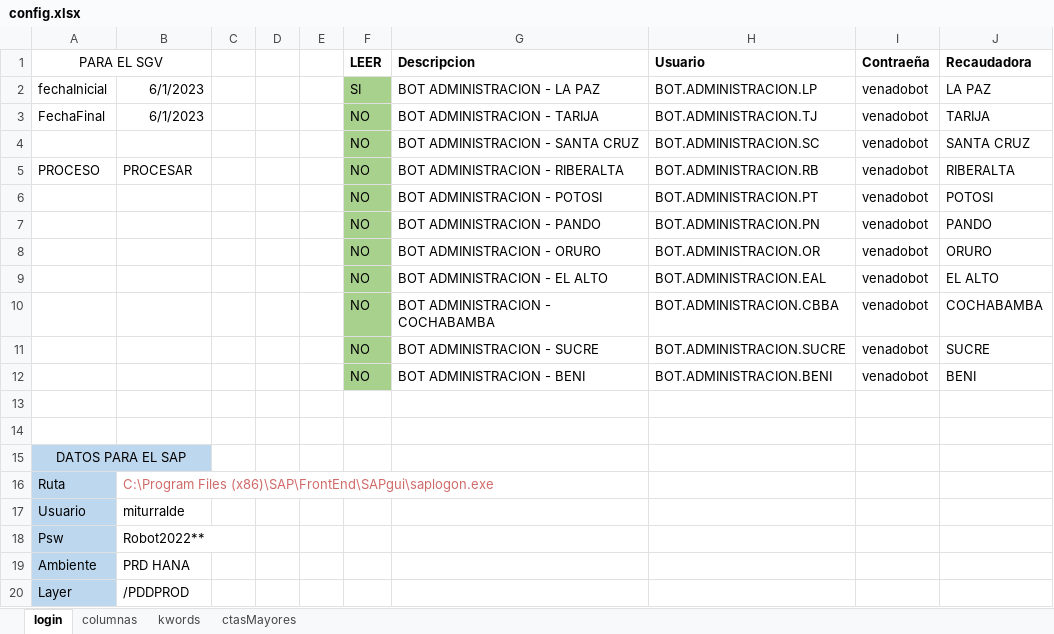
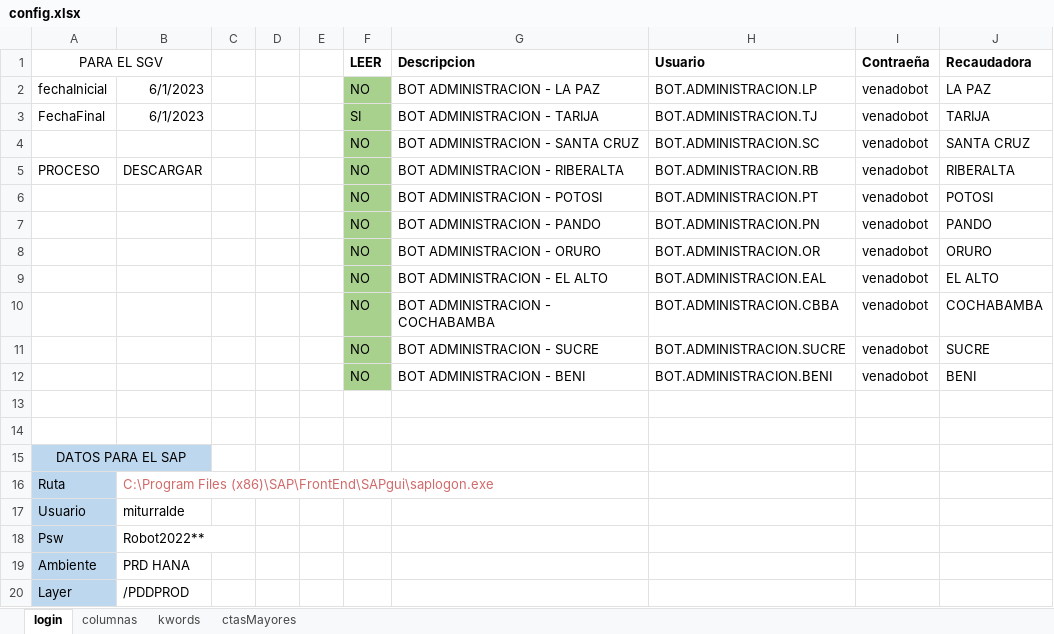
Before and after one commit to danielichis/bot4, an Excel workbook: config.xlsx, sheet login, drawn as a sheet; values as stored, in another font and other column widths than the file's, no borders; the diff names each change by its address in the sheet, - before the commit and + after, or states it on an @@ line.

```diff
--- a/config.xlsx (sheet login)
+++ b/config.xlsx (sheet login)
-F2 (LEER): SI
+F2 (LEER): NO
-F3 (LEER): NO
+F3 (LEER): SI
-B5: PROCESAR
+B5: DESCARGAR
```
Also changed, not shown: 18 other files.
